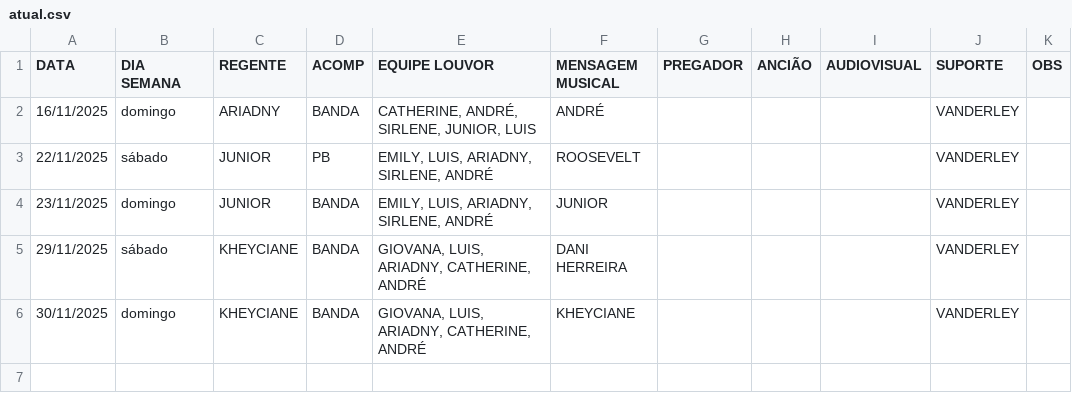
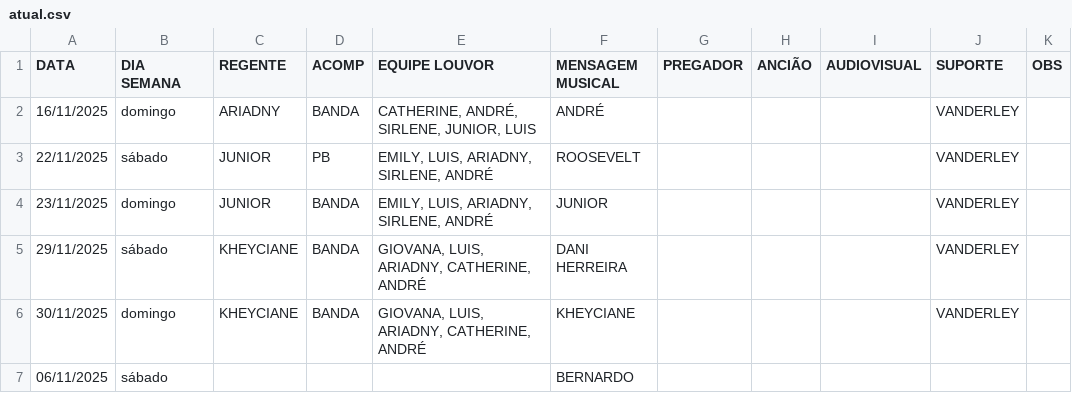
Before and after one commit to NatanBudny/EscalaMusica, a CSV file: docs/atual.csv, drawn as a sheet.

Commit message:
updated bernardo to sing

```diff
--- a/docs/atual.csv
+++ b/docs/atual.csv
@@ -6 +6,2 @@ DATA,DIA SEMANA,REGENTE,ACOMP,EQUIPE LOUVOR,MENSAGEM MUSICAL,PREGADOR,ANCIÃO,AU
 30/11/2025,domingo,KHEYCIANE,BANDA,"GIOVANA, LUIS, ARIADNY, CATHERINE, ANDRÉ",KHEYCIANE,,,,VANDERLEY,
+06/11/2025,sábado,,,,BERNARDO
```
